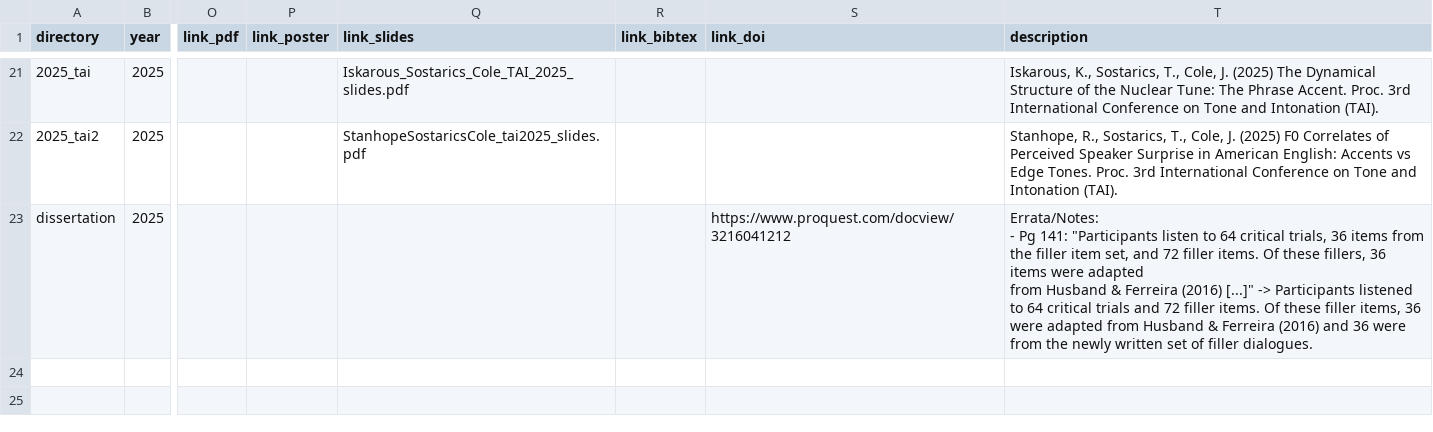
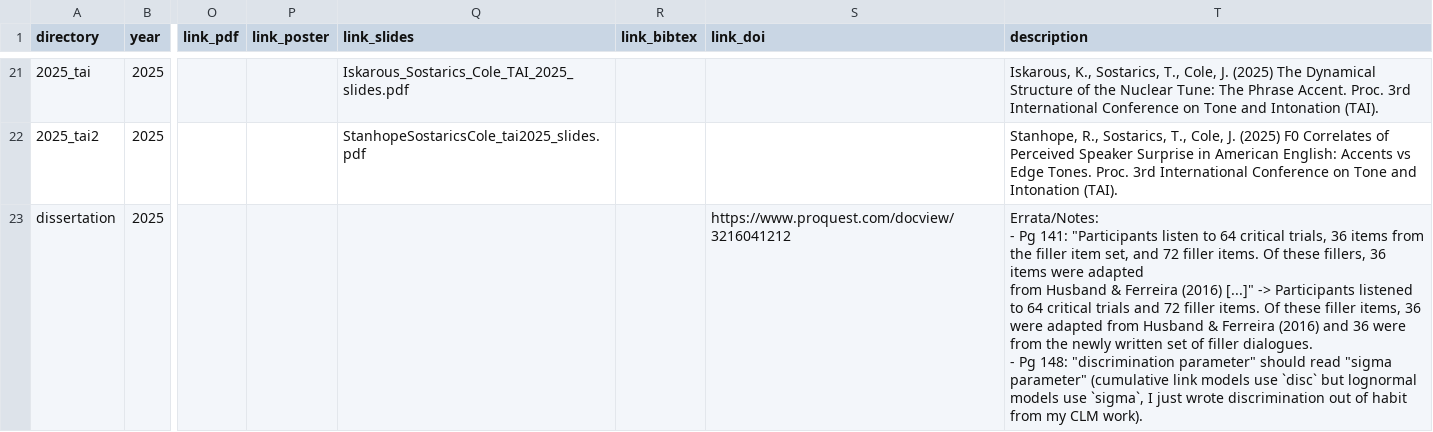
Before and after one commit to tsostarics/website, a CSV file: citations.csv, drawn as a sheet; only a part is shown, gaps mark what is left out; ↵ is a line break in a cell; the diff names each change by its address in the sheet, - before the commit and + after, or states it on an @@ line.

```diff
--- a/citations.csv
+++ b/citations.csv
-T23 (description): …filler dialogues.
+T23 (description): …filler dialogues. ↵ - Pg 148: "discrimination parameter" should read "sigma parameter" (cumulative link models use `disc` but lognormal models use `sigma`, I just wrote discrimination out of habit from my CLM work).
```
Also changed, not shown: 4 other files.
